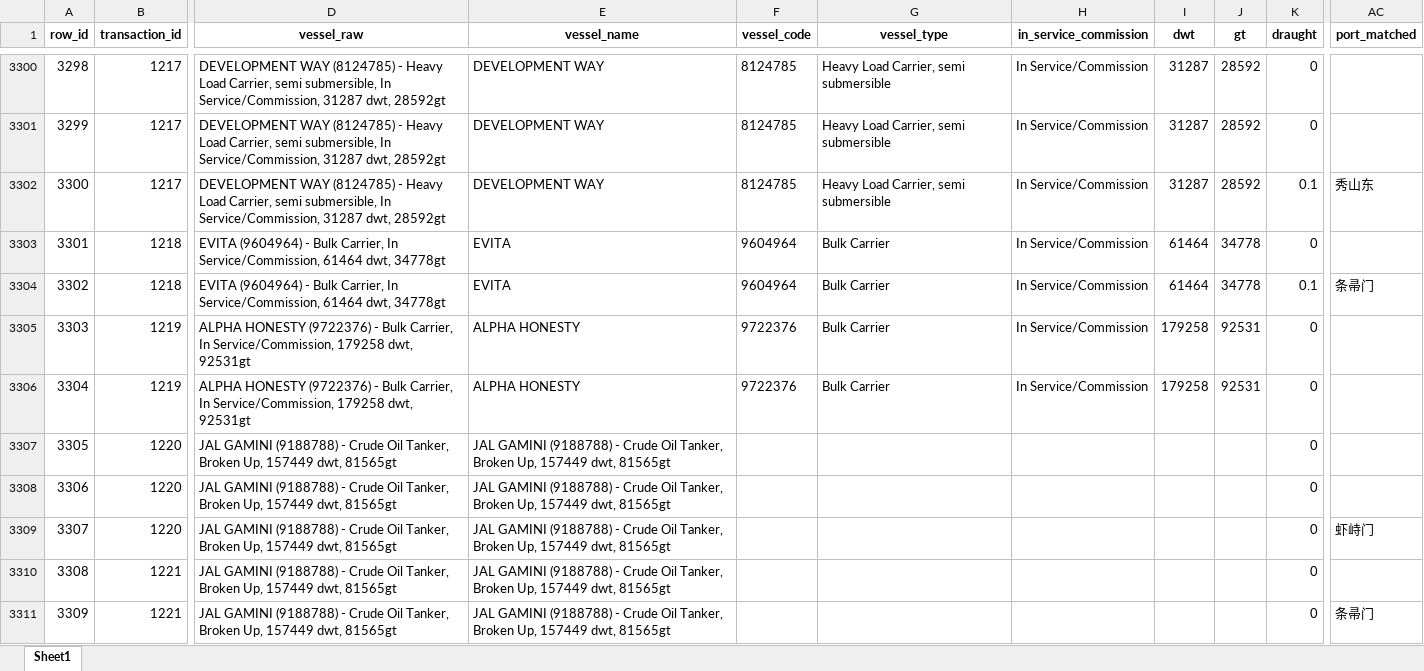
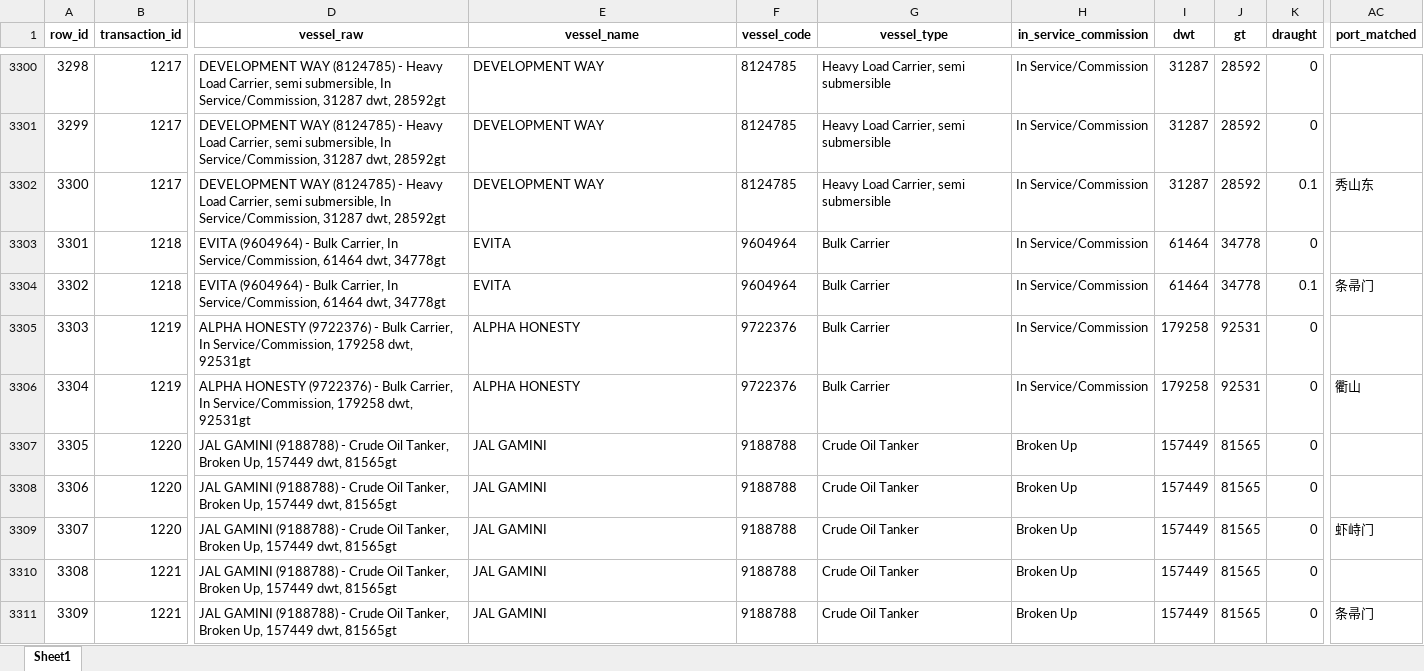
Before and after one commit to LeaderoneL/260509_dataanalysis, an Excel workbook: data_intermediate/01_bunkering_preprocessed.xlsx, sheet Sheet1, drawn as a sheet; only a part is shown, gaps mark what is left out; values as stored, in another font and other column widths than the file's, no borders; the diff covers the shown part only; the diff names each change by its address in the sheet, - before the commit and + after, or states it on an @@ line.

```diff
--- a/data_intermediate/01_bunkering_preprocessed.xlsx (sheet Sheet1)
+++ b/data_intermediate/01_bunkering_preprocessed.xlsx (sheet Sheet1)
-AC3306 (port_matched): (empty)
+AC3306 (port_matched): 衢山
-E3307:E3311 (vessel_name): JAL GAMINI (9188788) - Crude Oil Tanker, Broken Up, 157449 dwt, 81565gt
+E3307:E3311 (vessel_name): JAL GAMINI
-F3307:F3311 (vessel_code): (empty)
+F3307:F3311 (vessel_code): 9188788
-G3307:G3311 (vessel_type): (empty)
+G3307:G3311 (vessel_type): Crude Oil Tanker
-H3307:H3311 (in_service_commission): (empty)
+H3307:H3311 (in_service_commission): Broken Up
-I3307:I3311 (dwt): (empty)
+I3307:I3311 (dwt): 157449
-J3307:J3311 (gt): (empty)
+J3307:J3311 (gt): 81565
```
Also changed, not shown: 414 edited cells elsewhere in this sheet, data_intermediate/02_transaction_level_base.xlsx, logs/duplicate_records.xlsx, 24 other files.
